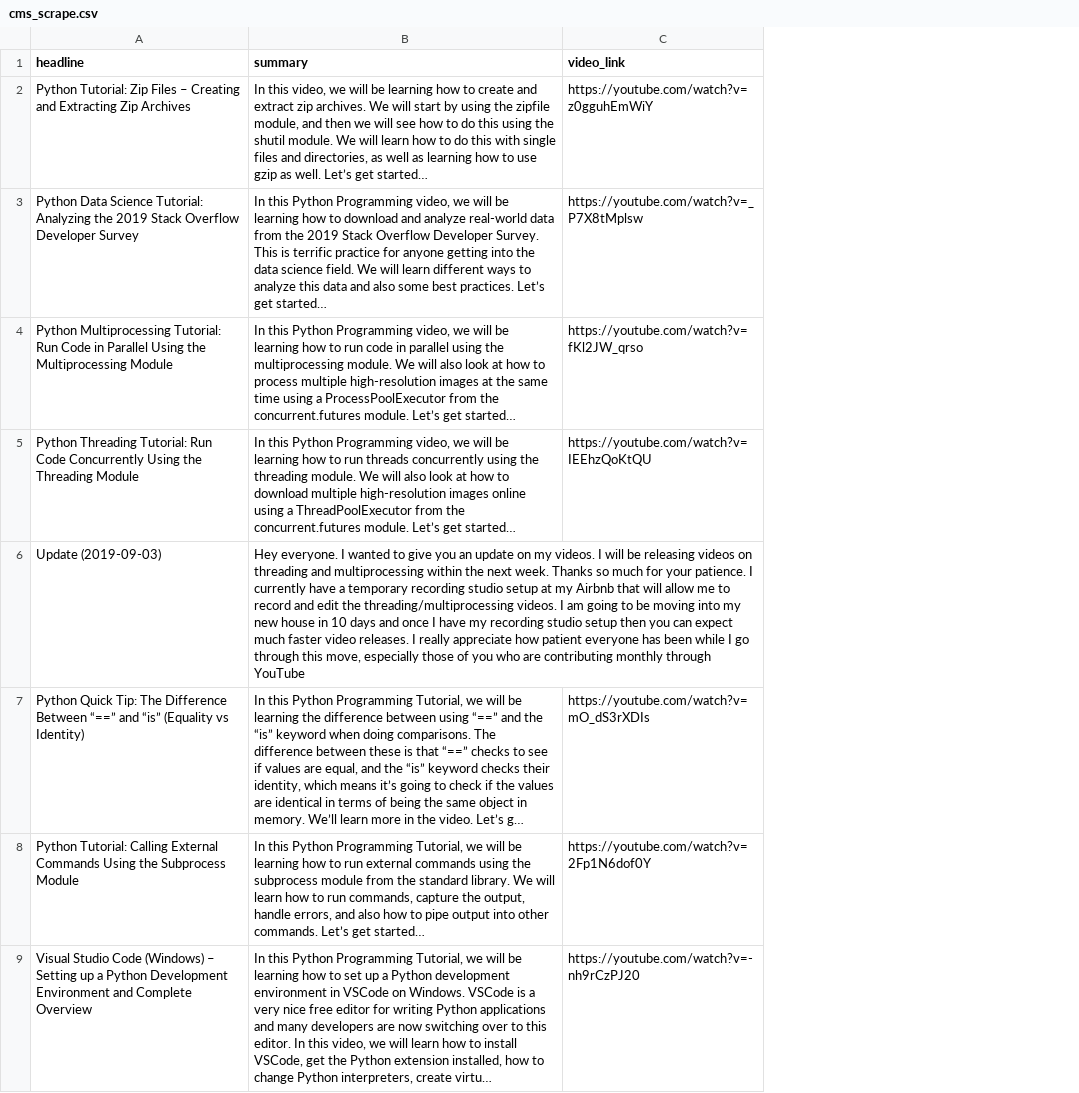
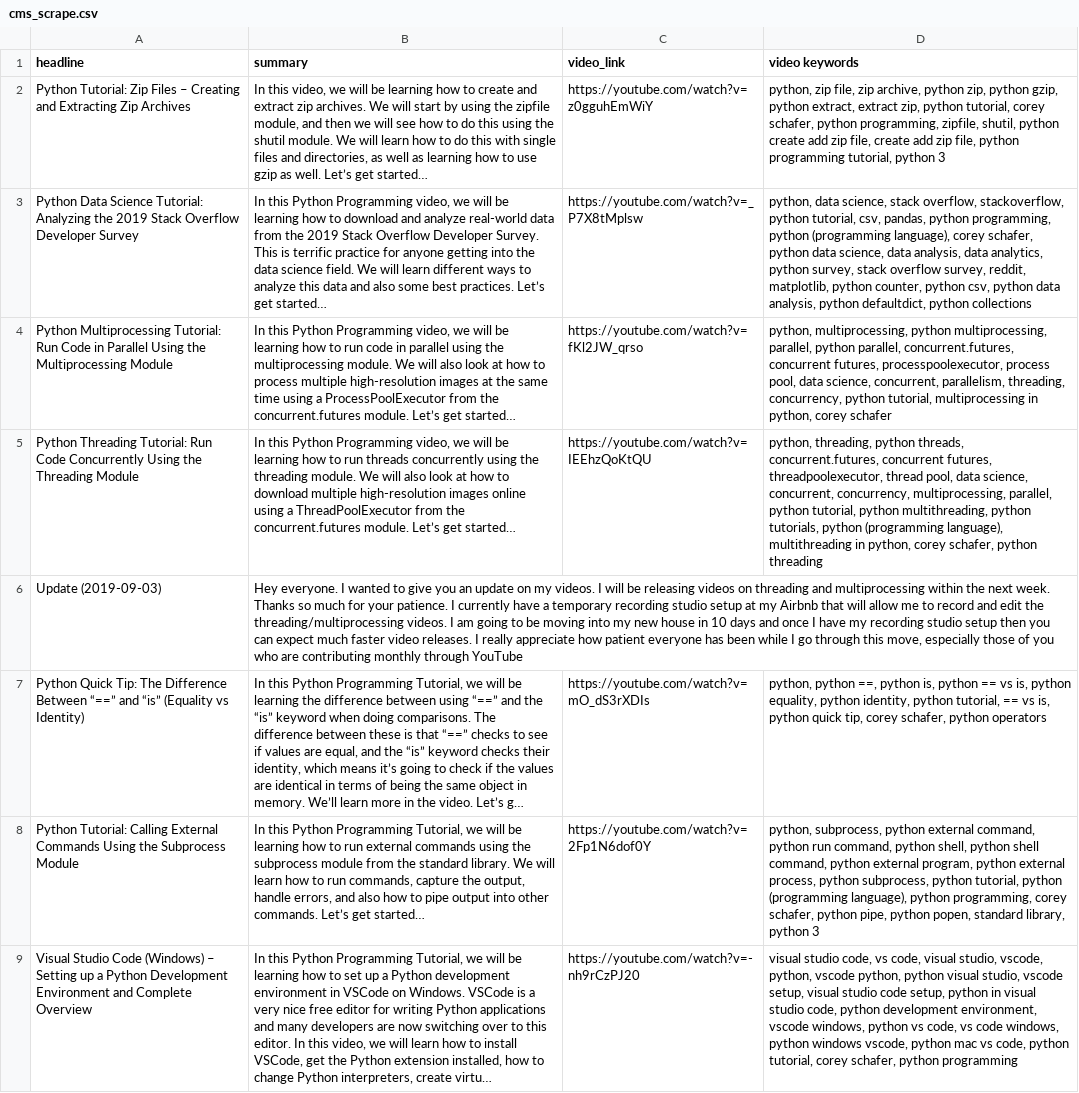
Before and after one commit to AlidaSchefers/Webscraping, a CSV file: initialwebscraping/cms_scrape.csv, drawn as a sheet; only a part is shown; long unchanged cells end in …; the diff names each change by its address in the sheet, - before the commit and + after, or states it on an @@ line.

Commit message:
added the video link's keywords

```diff
--- a/initialwebscraping/cms_scrape.csv
+++ b/initialwebscraping/cms_scrape.csv
+column D (video keywords), rows 2-9: python, zip file, zip archive, python zip, python gzip, python extract, extract zip, python tutorial, corey schafer, python programming, zipfile, shutil, python create add zip file, create add zip file, python programming tutorial, python 3 | python, data science, stack overflow, stackoverflow, python tutorial, csv, pandas, python programming, python (programming language), corey schafer, python data science, data analysis, data analytics, python survey, stack overflow survey, reddit, matplotlib, python counter, python csv, python data analysis, python defaultdict, python collections | python, multiprocessing, python multiprocessing, parallel, python parallel, concurrent.futures, concurrent futures, processpoolexecutor, process pool, data science, concurrent, parallelism, threading, concurrency, python tutorial, multiprocessing in python, corey schafer | python, threading, python threads, concurrent.futures, concurrent futures, threadpoolexecutor, thread pool, data science, concurrent, concurrency, multiprocessing, parallel, python tutorial, python multithreading, python tutorials, python (programming language), multithreading in python, corey schafer, python threading |  | python, python ==, python is, python == vs is, python equality, python identity, python tutorial, == vs is, python quick tip, corey schafer, python operators | python, subprocess, python external command, python run command, python shell, python shell command, python external program, python external process, python subprocess, python tutorial, python (programming language), python programming, corey schafer, python pipe, python popen, standard library, python 3 | visual studio code, vs code, visual studio, vscode, python, vscode python, python visual studio, vscode setup, visual studio code setup, python in visual studio code, python development environment, vscode windows, python vs code, vs code windows, python windows vscode, python mac vs code, python tutorial, corey schafer, python programming
```
Also changed, not shown: 1 other file.
